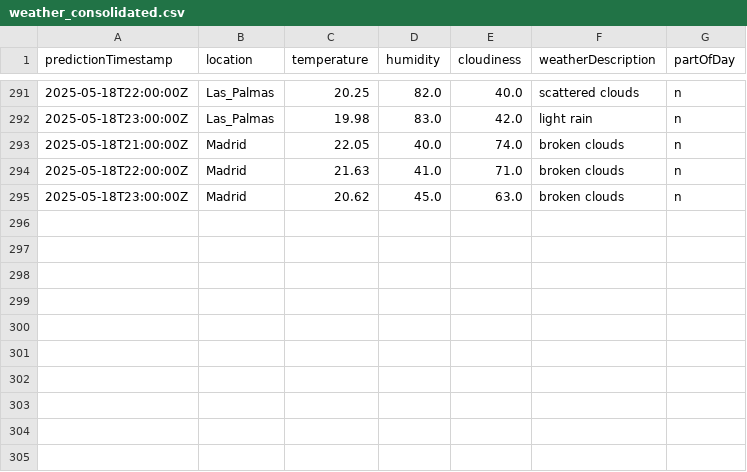
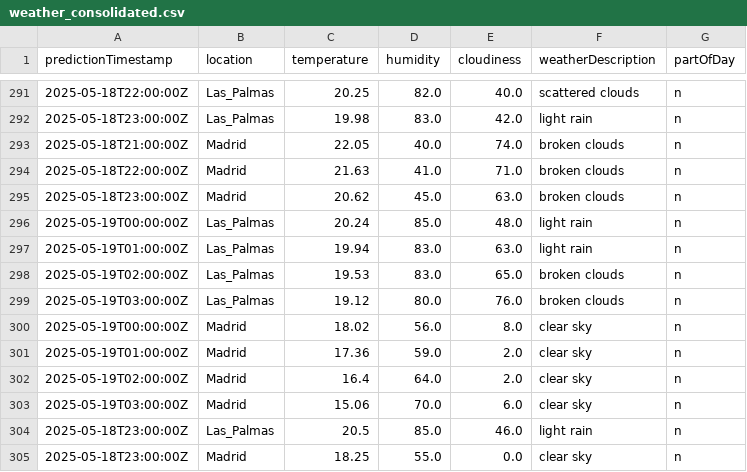
Before and after one commit to messiyronaldo/photovoltaic-analyser, a CSV file: datamart/weather_consolidated.csv, drawn as a sheet; only a part is shown, gaps mark what is left out.

```diff
--- a/datamart/weather_consolidated.csv
+++ b/datamart/weather_consolidated.csv
@@ -295 +295,11 @@ predictionTimestamp,location,temperature,humidity,cloudiness,weatherDescription,
 2025-05-18T23:00:00Z,Madrid,20.62,45.0,63.0,broken clouds,n
+2025-05-19T00:00:00Z,Las_Palmas,20.24,85.0,48.0,light rain,n
+2025-05-19T01:00:00Z,Las_Palmas,19.94,83.0,63.0,light rain,n
+2025-05-19T02:00:00Z,Las_Palmas,19.53,83.0,65.0,broken clouds,n
+2025-05-19T03:00:00Z,Las_Palmas,19.12,80.0,76.0,broken clouds,n
+2025-05-19T00:00:00Z,Madrid,18.02,56.0,8.0,clear sky,n
+2025-05-19T01:00:00Z,Madrid,17.36,59.0,2.0,clear sky,n
+2025-05-19T02:00:00Z,Madrid,16.4,64.0,2.0,clear sky,n
+2025-05-19T03:00:00Z,Madrid,15.06,70.0,6.0,clear sky,n
+2025-05-18T23:00:00Z,Las_Palmas,20.5,85.0,46.0,light rain,n
+2025-05-18T23:00:00Z,Madrid,18.25,55.0,0.0,clear sky,n
```
Also changed, not shown: 3 other files.
